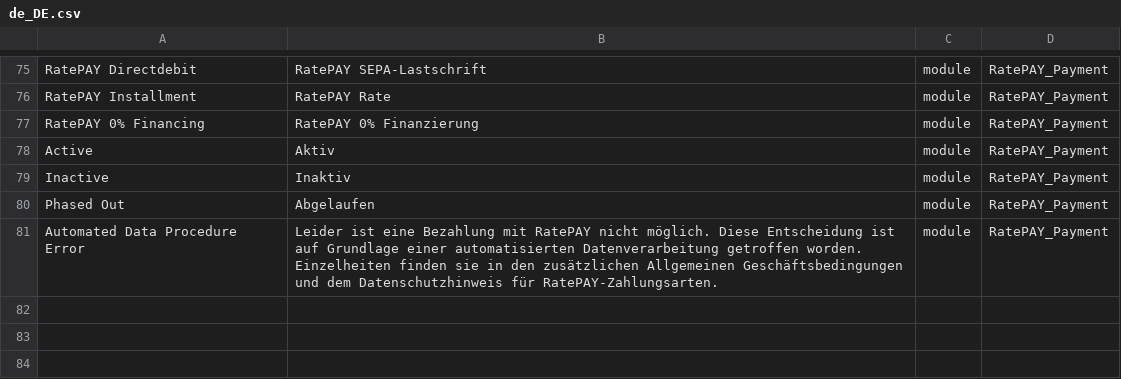
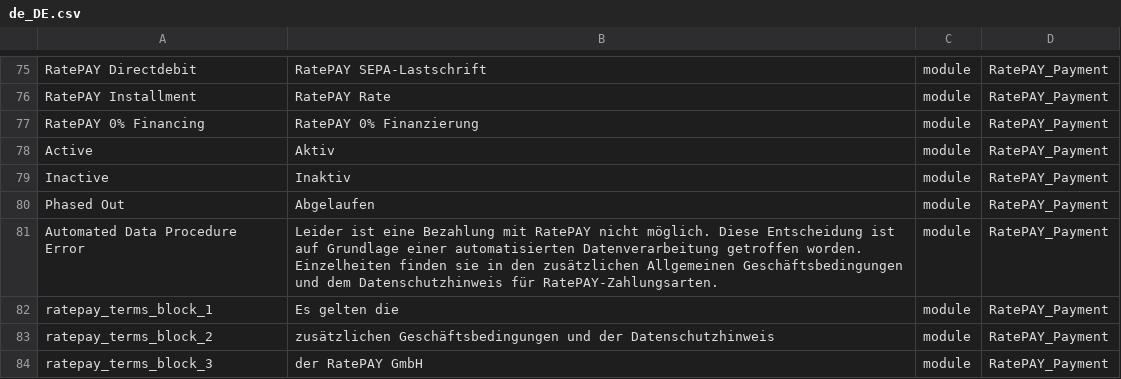
Before and after one commit to ratepay/magento2-module, a CSV file: app/code/RatePAY/Payment/i18n/de_DE.csv, drawn as a sheet; only a part is shown, gaps mark what is left out.

```diff
--- a/app/code/RatePAY/Payment/i18n/de_DE.csv
+++ b/app/code/RatePAY/Payment/i18n/de_DE.csv
@@ -81 +81,4 @@ Phased Out,Abgelaufen,module,RatePAY_Payment
 "Automated Data Procedure Error","Leider ist eine Bezahlung mit RatePAY nicht möglich. Diese Entscheidung ist auf Grundlage einer automatisierten Datenverarbeitung getroffen worden. Einzelheiten finden sie in den zusätzlichen Allgemeinen Geschäftsbedingungen und dem Datenschutzhinweis für RatePAY-Zahlungsarten.",module,RatePAY_Payment
+ratepay_terms_block_1, "Es gelten die" ,module,RatePAY_Payment
+ratepay_terms_block_2, "zusätzlichen Geschäftsbedingungen und der Datenschutzhinweis" ,module,RatePAY_Payment
+ratepay_terms_block_3, "der RatePAY GmbH" ,module,RatePAY_Payment
```
Also changed, not shown: app/code/RatePAY/Payment/i18n/en_US.csv, app/code/RatePAY/Payment/i18n/fr_BE.csv, 5 other files.
